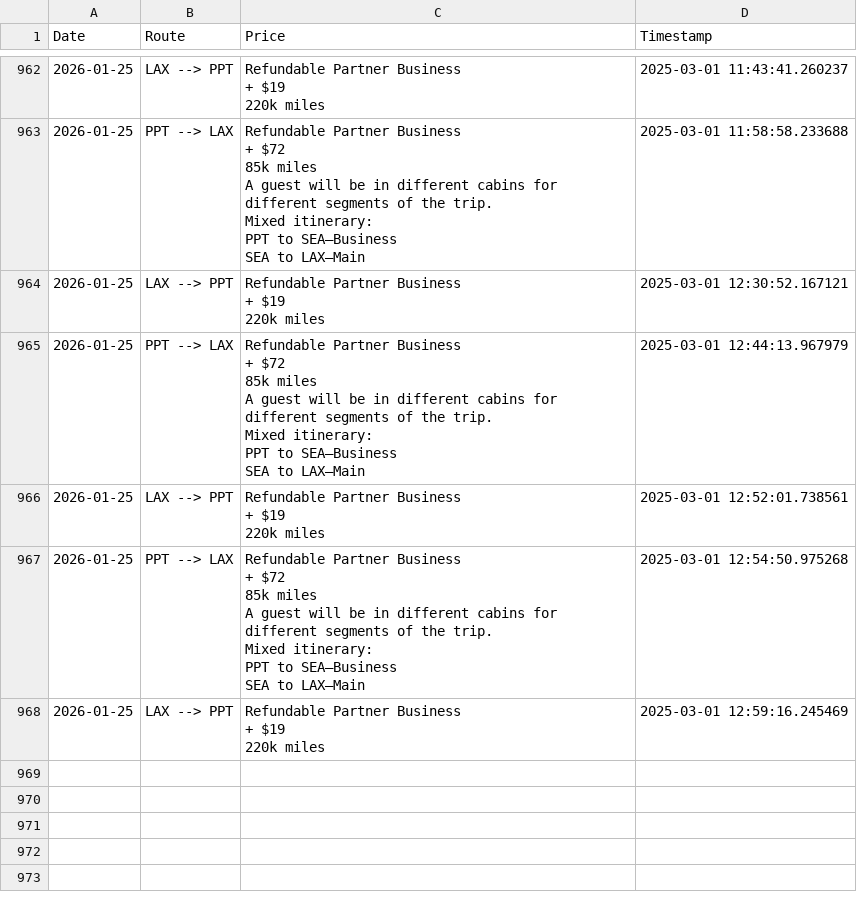
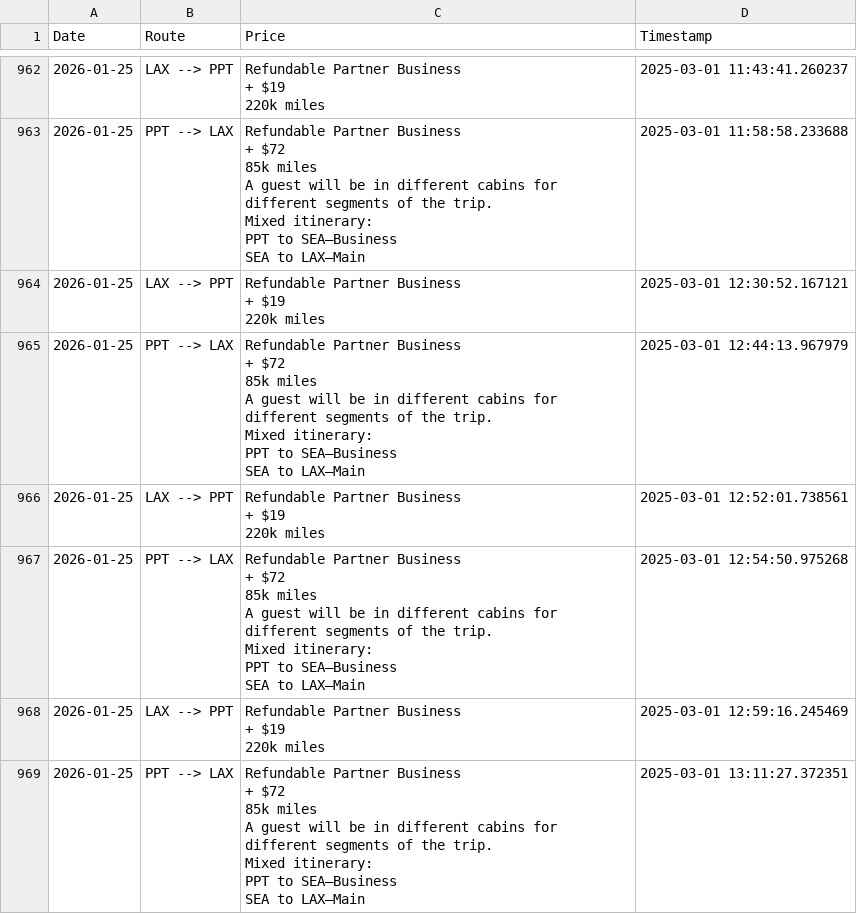
Before and after one commit to quinnstiegman/Waldorf-maldives-reward-search, a CSV file: scrape_results.csv, drawn as a sheet; only a part is shown, gaps mark what is left out; ↵ is a line break in a cell; the diff names each change by its address in the sheet, - before the commit and + after, or states it on an @@ line.

```diff
--- a/scrape_results.csv
+++ b/scrape_results.csv
+row 969: 2026-01-25 | PPT --> LAX | Refundable Partner Business ↵ + $72 ↵ 85k miles ↵ A guest will be in different cabins for different segments of the trip. ↵ Mixed itinerary: ↵ PPT to SEA–Business ↵ SEA to LAX–Main | 2025-03-01 13:11:27.372351
```
